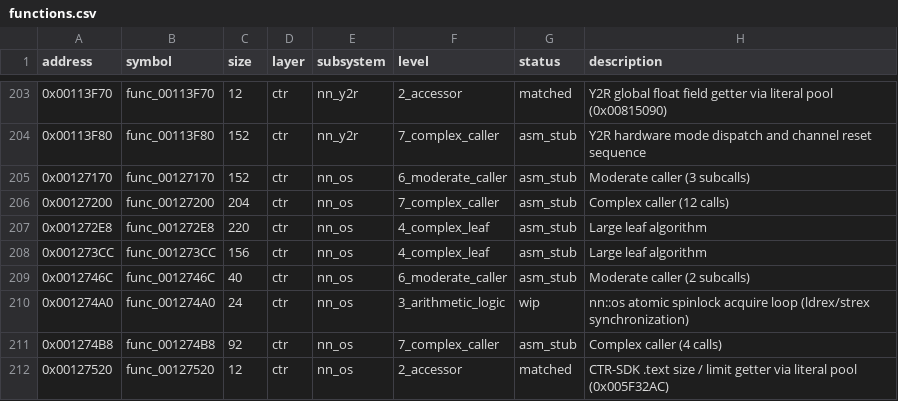
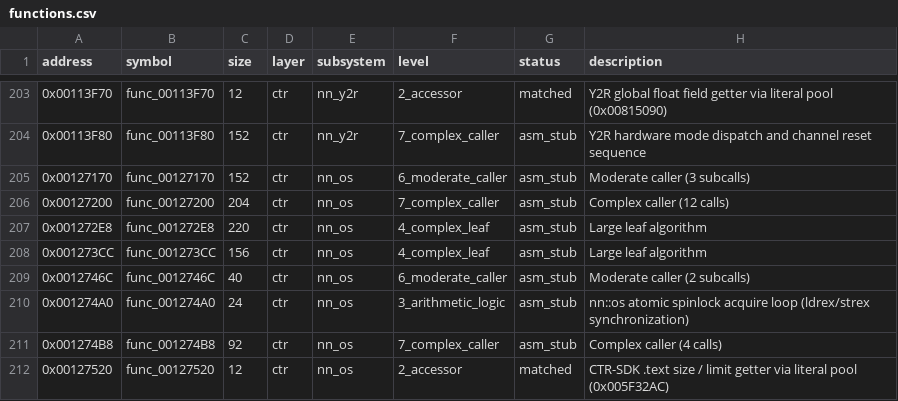
Before and after one commit to ChaconMoon/yokai-watch-2-decompiled, a CSV file: config/functions.csv, drawn as a sheet; only a part is shown, gaps mark what is left out.

```diff
--- a/config/functions.csv
+++ b/config/functions.csv
@@ -209,3 +209,3 @@ address,symbol,size,layer,subsystem,level,status,description
 0x0012746C,func_0012746C,40,ctr,nn_os,6_moderate_caller,asm_stub,Moderate caller (2 subcalls)
-0x001274A0,func_001274A0,24,ctr,nn_os,3_arithmetic_logic,wip,nn::os atomic spinlock acquire loop (ldrex/strex synchronization)
+0x001274A0,func_001274A0,24,ctr,nn_os,3_arithmetic_logic,asm_stub,nn::os atomic spinlock acquire loop (ldrex/strex synchronization)
 0x001274B8,func_001274B8,92,ctr,nn_os,7_complex_caller,asm_stub,Complex caller (4 calls)
```
Also changed, not shown: 2 other files.
